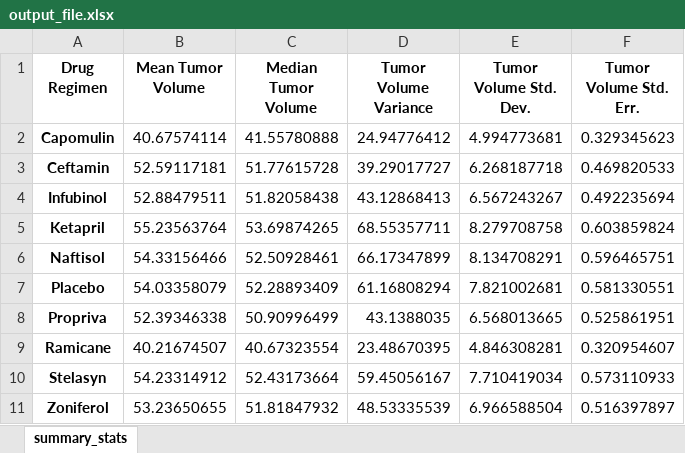
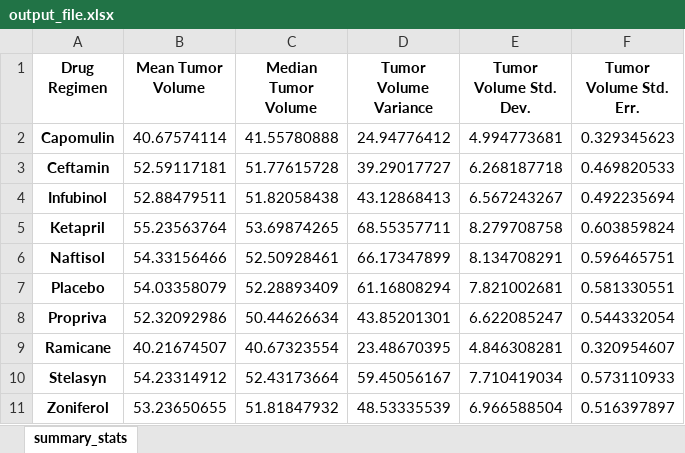
Before and after one commit to JimmyCII/pymaceuticals, an Excel workbook: output_file.xlsx, sheet summary_stats, drawn as a sheet; values as stored, in another font and other column widths than the file's, no borders; the diff names each change by its address in the sheet, - before the commit and + after, or states it on an @@ line.

Commit message:
Updated Boxplots and shortend df names to clean up code.

```diff
--- a/output_file.xlsx (sheet summary_stats)
+++ b/output_file.xlsx (sheet summary_stats)
-B8 (Mean Tumor Volume): 52.39346338
+B8 (Mean Tumor Volume): 52.32092986
-C8 (Median Tumor Volume): 50.90996499
+C8 (Median Tumor Volume): 50.44626634
-D8 (Tumor Volume Variance): 43.1388035
+D8 (Tumor Volume Variance): 43.85201301
-E8 (Tumor Volume Std. Dev.): 6.568013665
+E8 (Tumor Volume Std. Dev.): 6.622085247
-F8 (Tumor Volume Std. Err.): 0.525861951
+F8 (Tumor Volume Std. Err.): 0.544332054
```
